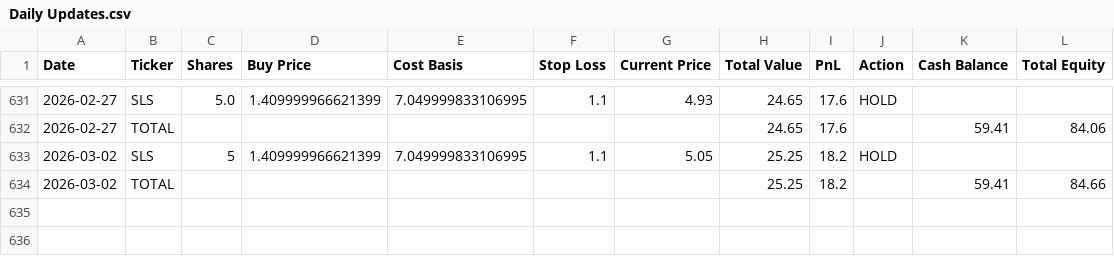
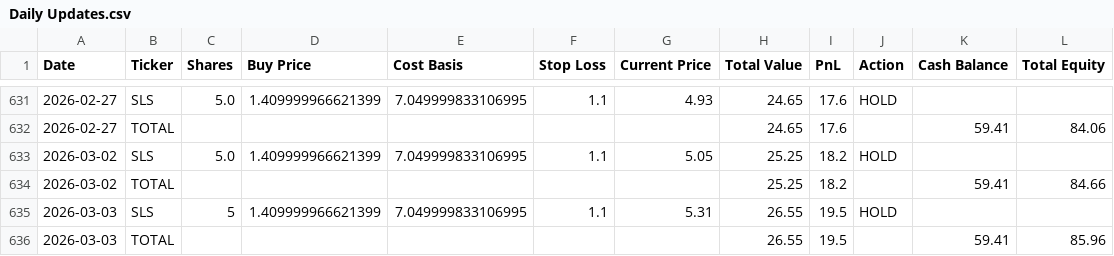
Before and after one commit to sensware/ChatGPT-Micro-Cap, a CSV file: Scripts and CSV Files/Daily Updates.csv, drawn as a sheet; only a part is shown, gaps mark what is left out.

```diff
--- a/Scripts and CSV Files/Daily Updates.csv
+++ b/Scripts and CSV Files/Daily Updates.csv
@@ -632,3 +632,5 @@ Date,Ticker,Shares,Buy Price,Cost Basis,Stop Loss,Current Price,Total Value,PnL,
 2026-02-27,TOTAL,,,,,,24.65,17.6,,59.41,84.06
-2026-03-02,SLS,5,1.409999966621399,7.049999833106995,1.1,5.05,25.25,18.2,HOLD,,
+2026-03-02,SLS,5.0,1.409999966621399,7.049999833106995,1.1,5.05,25.25,18.2,HOLD,,
 2026-03-02,TOTAL,,,,,,25.25,18.2,,59.41,84.66
+2026-03-03,SLS,5,1.409999966621399,7.049999833106995,1.1,5.31,26.55,19.5,HOLD,,
+2026-03-03,TOTAL,,,,,,26.55,19.5,,59.41,85.96
```
Also changed, not shown: 1 other file.
